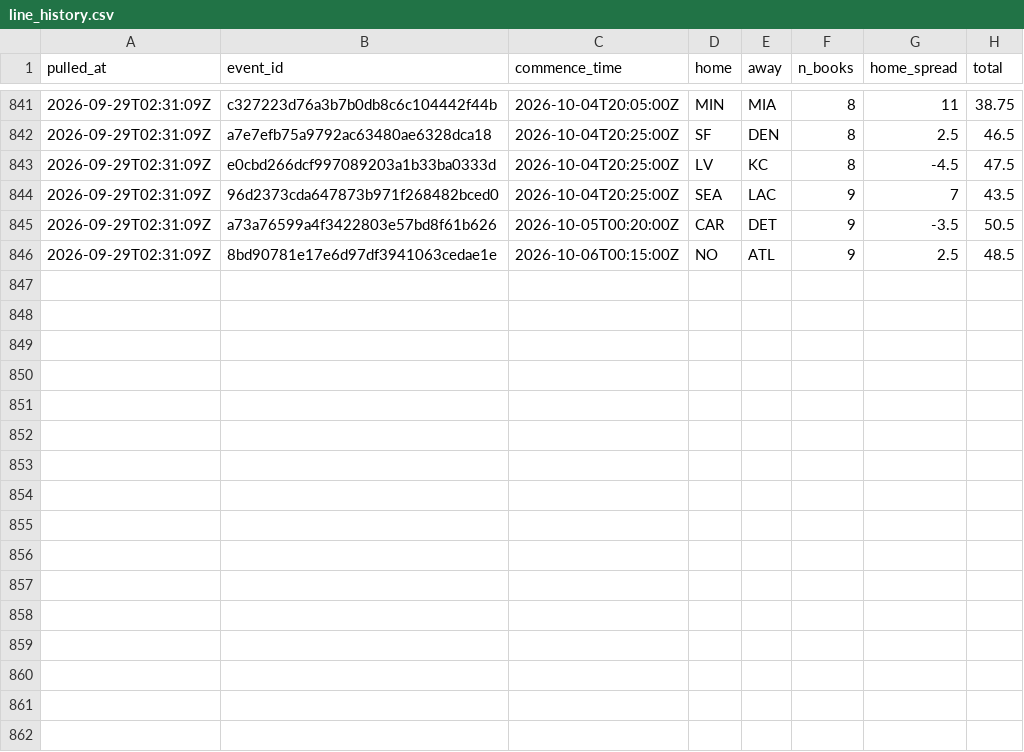
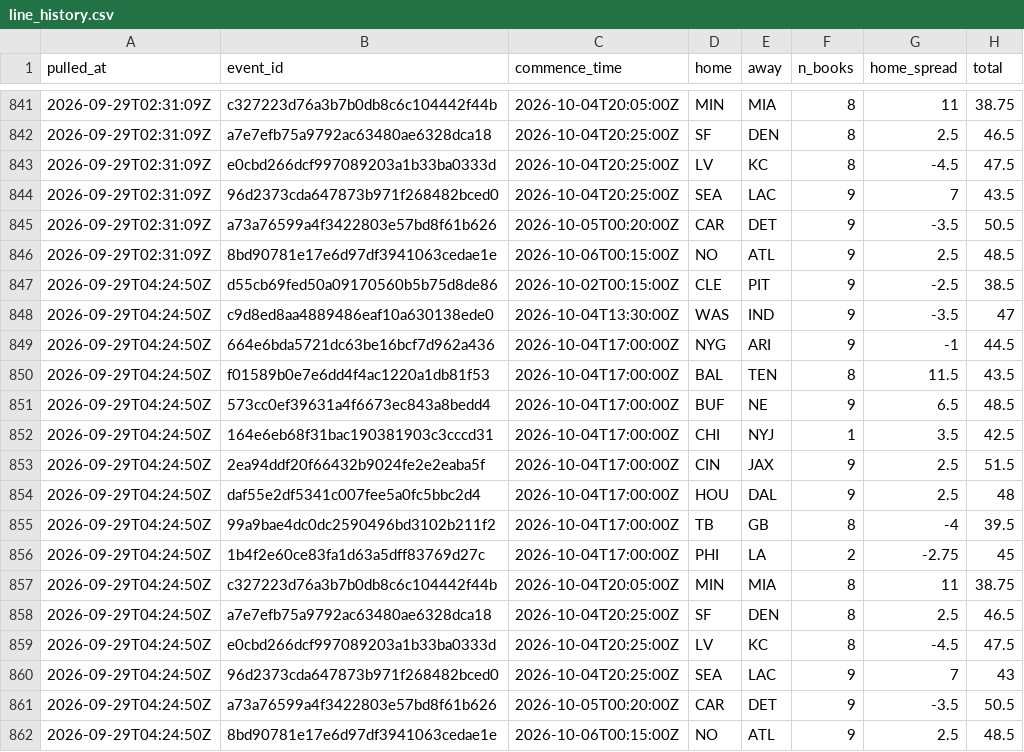
Before and after one commit to andrew-w-schroeder/dst-site, a CSV file: data/lines/line_history.csv, drawn as a sheet; only a part is shown, gaps mark what is left out; the diff names each change by its address in the sheet, - before the commit and + after, or states it on an @@ line.

```diff
--- a/data/lines/line_history.csv
+++ b/data/lines/line_history.csv
+row 847: 2026-09-29T04:24:50Z | d55cb69fed50a09170560b5b75d8de86 | 2026-10-02T00:15:00Z | CLE | PIT | 9 | -2.5 | 38.5
+row 848: 2026-09-29T04:24:50Z | c9d8ed8aa4889486eaf10a630138ede0 | 2026-10-04T13:30:00Z | WAS | IND | 9 | -3.5 | 47
+row 849: 2026-09-29T04:24:50Z | 664e6bda5721dc63be16bcf7d962a436 | 2026-10-04T17:00:00Z | NYG | ARI | 9 | -1 | 44.5
+row 850: 2026-09-29T04:24:50Z | f01589b0e7e6dd4f4ac1220a1db81f53 | 2026-10-04T17:00:00Z | BAL | TEN | 8 | 11.5 | 43.5
+row 851: 2026-09-29T04:24:50Z | 573cc0ef39631a4f6673ec843a8bedd4 | 2026-10-04T17:00:00Z | BUF | NE | 9 | 6.5 | 48.5
+row 852: 2026-09-29T04:24:50Z | 164e6eb68f31bac190381903c3cccd31 | 2026-10-04T17:00:00Z | CHI | NYJ | 1 | 3.5 | 42.5
+row 853: 2026-09-29T04:24:50Z | 2ea94ddf20f66432b9024fe2e2eaba5f | 2026-10-04T17:00:00Z | CIN | JAX | 9 | 2.5 | 51.5
+row 854: 2026-09-29T04:24:50Z | daf55e2df5341c007fee5a0fc5bbc2d4 | 2026-10-04T17:00:00Z | HOU | DAL | 9 | 2.5 | 48
+row 855: 2026-09-29T04:24:50Z | 99a9bae4dc0dc2590496bd3102b211f2 | 2026-10-04T17:00:00Z | TB | GB | 8 | -4 | 39.5
+row 856: 2026-09-29T04:24:50Z | 1b4f2e60ce83fa1d63a5dff83769d27c | 2026-10-04T17:00:00Z | PHI | LA | 2 | -2.75 | 45
+row 857: 2026-09-29T04:24:50Z | c327223d76a3b7b0db8c6c104442f44b | 2026-10-04T20:05:00Z | MIN | MIA | 8 | 11 | 38.75
+row 858: 2026-09-29T04:24:50Z | a7e7efb75a9792ac63480ae6328dca18 | 2026-10-04T20:25:00Z | SF | DEN | 8 | 2.5 | 46.5
+row 859: 2026-09-29T04:24:50Z | e0cbd266dcf997089203a1b33ba0333d | 2026-10-04T20:25:00Z | LV | KC | 8 | -4.5 | 47.5
+row 860: 2026-09-29T04:24:50Z | 96d2373cda647873b971f268482bced0 | 2026-10-04T20:25:00Z | SEA | LAC | 9 | 7 | 43
+row 861: 2026-09-29T04:24:50Z | a73a76599a4f3422803e57bd8f61b626 | 2026-10-05T00:20:00Z | CAR | DET | 9 | -3.5 | 50.5
+row 862: 2026-09-29T04:24:50Z | 8bd90781e17e6d97df3941063cedae1e | 2026-10-06T00:15:00Z | NO | ATL | 9 | 2.5 | 48.5
```
Also changed, not shown: data/lines/sources/ourlads.csv, data/lines/sources/report.csv, 7 other files.
